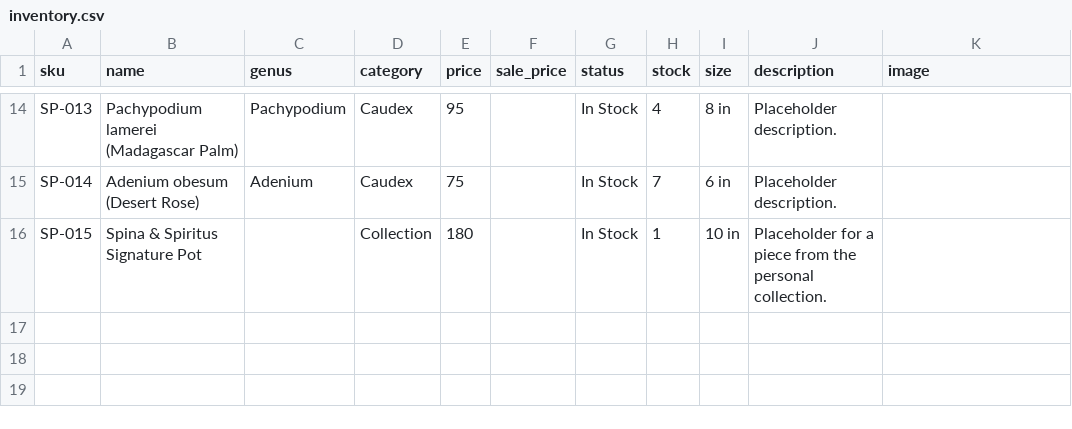
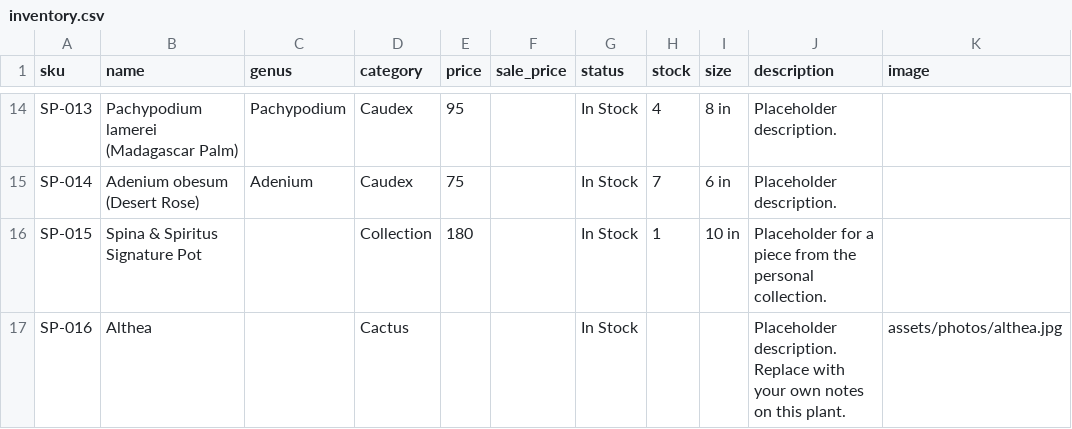
Before and after one commit to rumerlaw/sp-web, a CSV file: data/inventory.csv, drawn as a sheet; only a part is shown, gaps mark what is left out.

```diff
--- a/data/inventory.csv
+++ b/data/inventory.csv
@@ -16 +16,2 @@ SP-014,Adenium obesum (Desert Rose),Adenium,Caudex,75,,In Stock,7,6 in,Placehold
 SP-015,Spina & Spiritus Signature Pot,,Collection,180,,In Stock,1,10 in,Placeholder for a piece from the personal collection.,
+SP-016,Althea,,Cactus,,,In Stock,,,Placeholder description. Replace with your own notes on this plant.,assets/photos/althea.jpg
```
Also changed, not shown: 5 other files.
